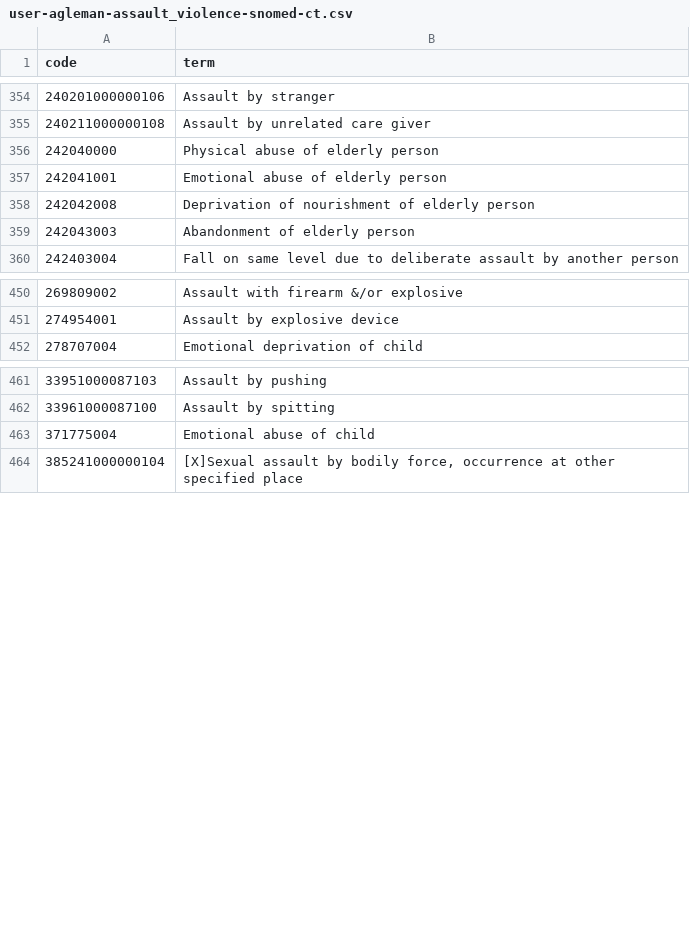
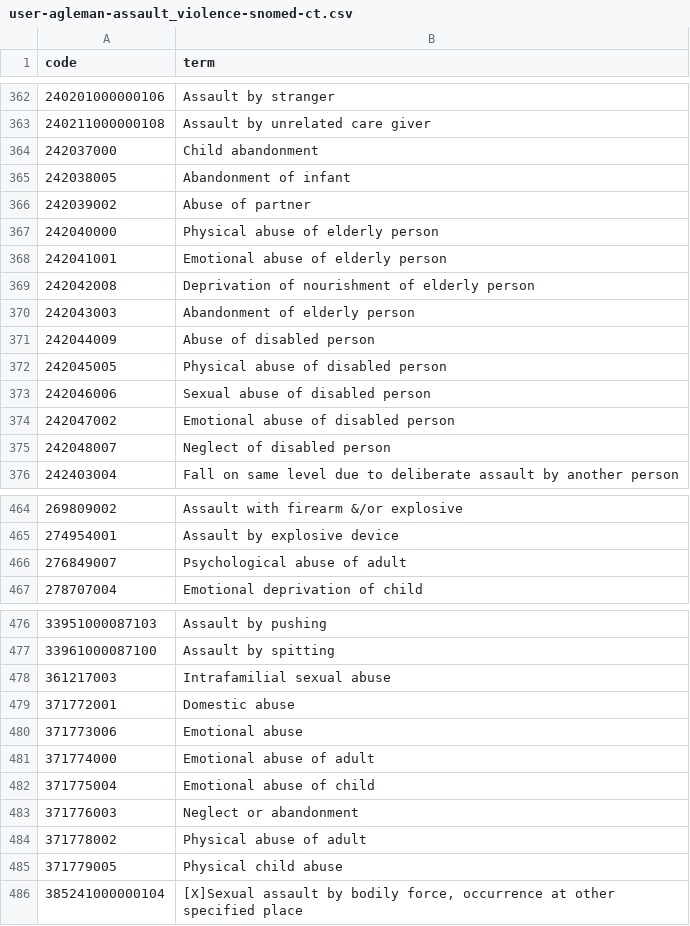
Before and after one commit to opensafely/MH_emergencies, a CSV file: codelists/user-agleman-assault_violence-snomed-ct.csv, drawn as a sheet; only a part is shown, gaps mark what is left out; the diff covers the shown part only; the diff names each change by its address in the sheet, - before the commit and + after, or states it on an @@ line.

Commit message:
refresh codelists

```diff
--- a/codelists/user-agleman-assault_violence-snomed-ct.csv
+++ b/codelists/user-agleman-assault_violence-snomed-ct.csv
+row 364: 242037000 | Child abandonment
+row 365: 242038005 | Abandonment of infant
+row 366: 242039002 | Abuse of partner
+row 371: 242044009 | Abuse of disabled person
+row 372: 242045005 | Physical abuse of disabled person
+row 373: 242046006 | Sexual abuse of disabled person
+row 374: 242047002 | Emotional abuse of disabled person
+row 375: 242048007 | Neglect of disabled person
+row 466: 276849007 | Psychological abuse of adult
+row 478: 361217003 | Intrafamilial sexual abuse
+row 479: 371772001 | Domestic abuse
+row 480: 371773006 | Emotional abuse
+row 481: 371774000 | Emotional abuse of adult
+row 483: 371776003 | Neglect or abandonment
+row 484: 371778002 | Physical abuse of adult
+row 485: 371779005 | Physical child abuse
```
Also changed, not shown: 32 added rows and 7 removed rows elsewhere in this file, 2 other files.
